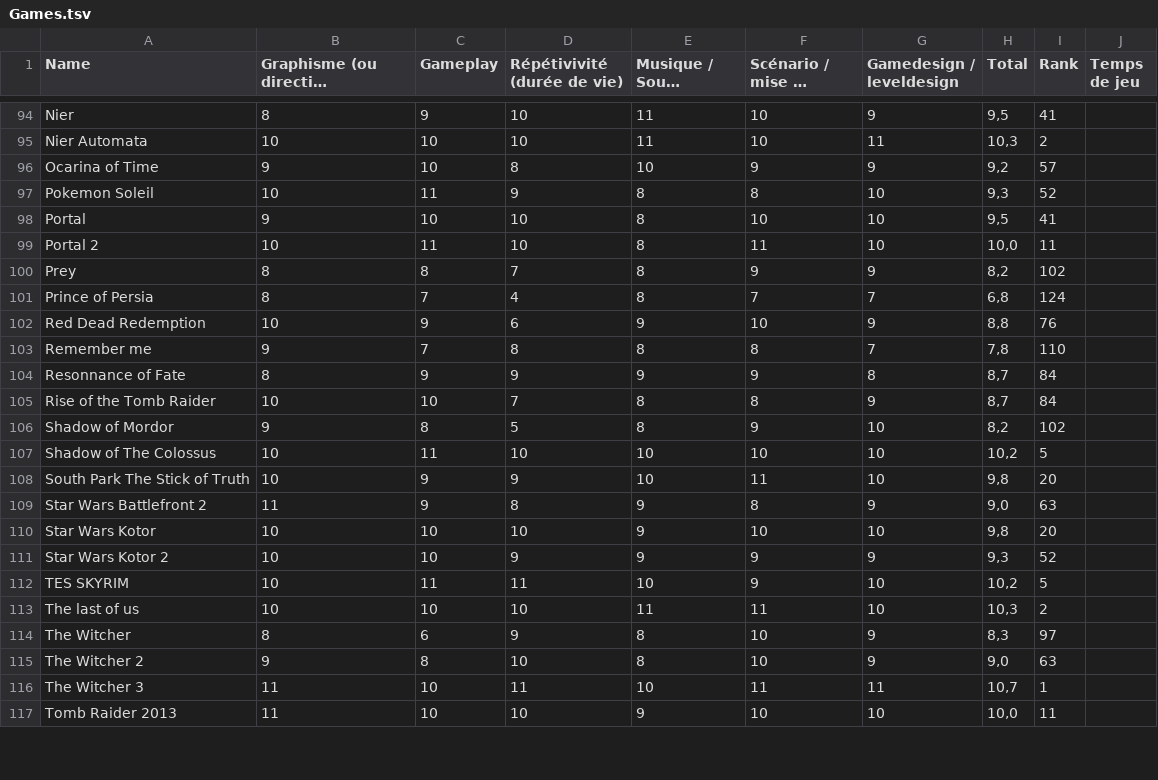
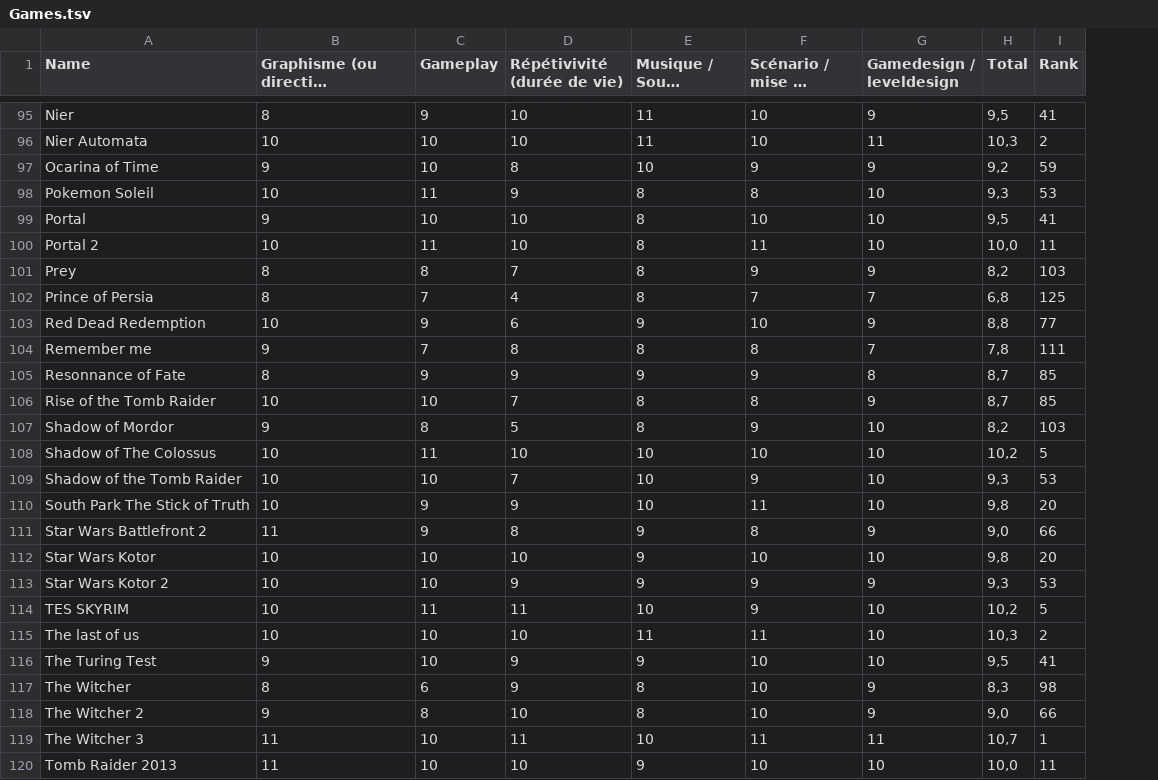
Before and after one commit to maxgreat/fileSort, a TSV file: Games.tsv, drawn as a sheet; only a part is shown, gaps mark what is left out; long unchanged cells end in …; removed rows and columns are numbered as before the commit, all else as after; the diff covers the shown part only; the diff names each change by its address in the sheet, - before the commit and + after, or states it on an @@ line.

```diff
--- a/Games.tsv
+++ b/Games.tsv
-column J (Temps de jeu), empty
-I97 (Rank): 57
+I97 (Rank): 59
-I98 (Rank): 52
+I98 (Rank): 53
-I101 (Rank): 102
+I101 (Rank): 103
-I102 (Rank): 124
+I102 (Rank): 125
-I103 (Rank): 76
+I103 (Rank): 77
-I104 (Rank): 110
+I104 (Rank): 111
-I105:I106 (Rank): 84
+I105:I106 (Rank): 85
-I107 (Rank): 102
+I107 (Rank): 103
+row 109: Shadow of the Tomb Raider | 10 | 10 | 7 | 10 | 9 | 10 | 9,3 | 53
-I111 (Rank): 63
+I111 (Rank): 66
-I113 (Rank): 52
+I113 (Rank): 53
+row 116: The Turing Test | 9 | 10 | 9 | 9 | 10 | 10 | 9,5 | 41
-I117 (Rank): 97
+I117 (Rank): 98
-I118 (Rank): 63
+I118 (Rank): 66
```
Also changed, not shown: 1 added row, 2 removed rows and 58 edited cells elsewhere in this file.
